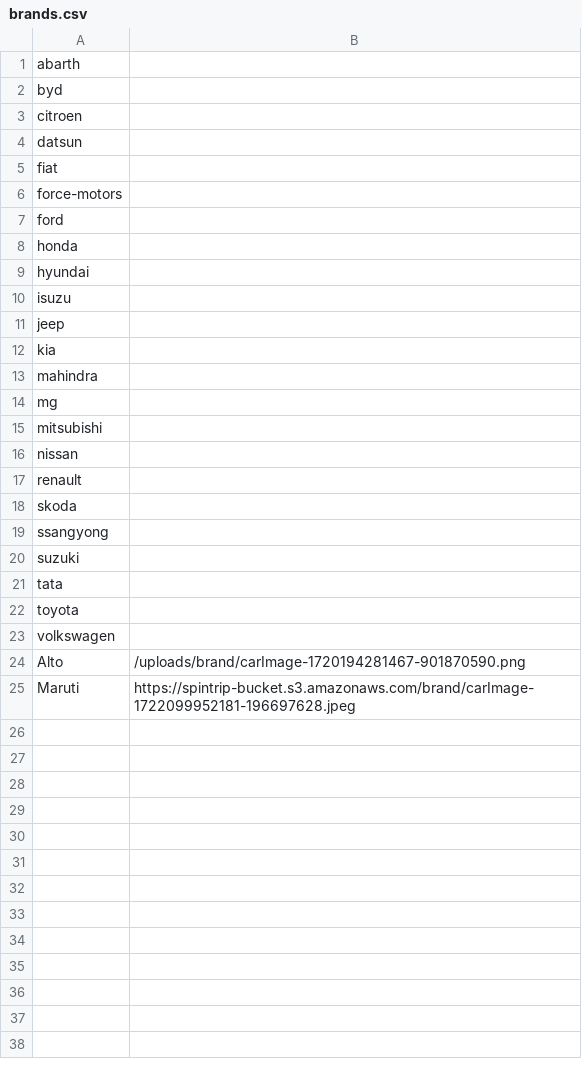
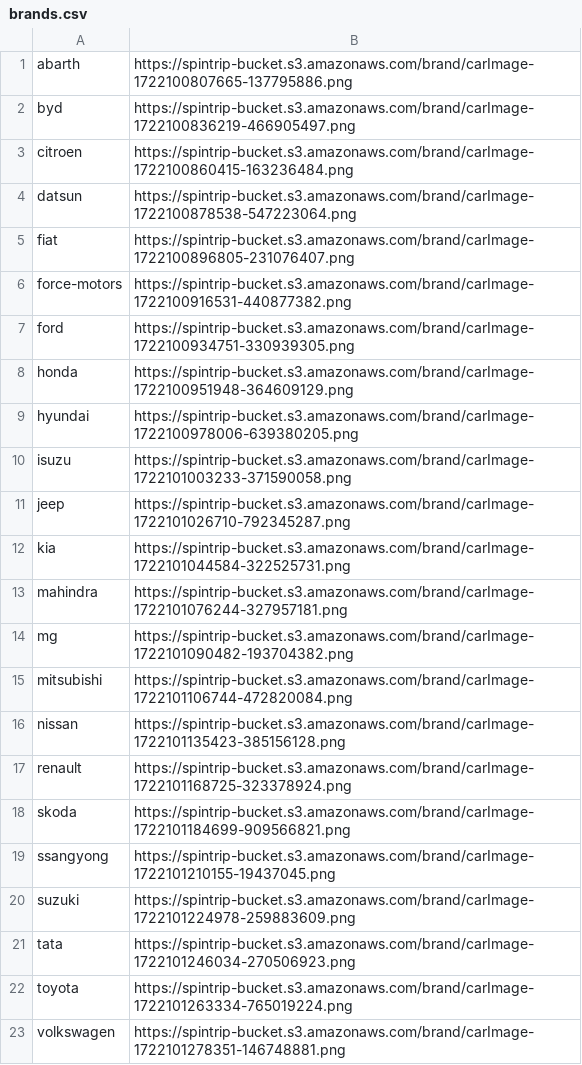
Before and after one commit to saswat555/SpinTrip_Backend, a CSV file: data/brands.csv, drawn as a sheet.

```diff
--- a/data/brands.csv
+++ b/data/brands.csv
@@ -1,25 +1,23 @@
-abarth,
-byd,
-citroen,
-datsun,
-fiat,
-force-motors,
-ford,
-honda,
-hyundai,
-isuzu,
-jeep,
-kia,
-mahindra,
-mg,
-mitsubishi,
-nissan,
-renault,
-skoda,
-ssangyong,
-suzuki,
-tata,
-toyota,
-volkswagen,
-Alto,/uploads/brand/carImage-1720194281467-901870590.png
-Maruti,https://spintrip-bucket.s3.amazonaws.com/brand/carImage-1722099952181-196697628.jpeg
+abarth,https://spintrip-bucket.s3.amazonaws.com/brand/carImage-1722100807665-137795886.png
+byd,https://spintrip-bucket.s3.amazonaws.com/brand/carImage-1722100836219-466905497.png
+citroen,https://spintrip-bucket.s3.amazonaws.com/brand/carImage-1722100860415-163236484.png
+datsun,https://spintrip-bucket.s3.amazonaws.com/brand/carImage-1722100878538-547223064.png
+fiat,https://spintrip-bucket.s3.amazonaws.com/brand/carImage-1722100896805-231076407.png
+force-motors,https://spintrip-bucket.s3.amazonaws.com/brand/carImage-1722100916531-440877382.png
+ford,https://spintrip-bucket.s3.amazonaws.com/brand/carImage-1722100934751-330939305.png
+honda,https://spintrip-bucket.s3.amazonaws.com/brand/carImage-1722100951948-364609129.png
+hyundai,https://spintrip-bucket.s3.amazonaws.com/brand/carImage-1722100978006-639380205.png
+isuzu,https://spintrip-bucket.s3.amazonaws.com/brand/carImage-1722101003233-371590058.png
+jeep,https://spintrip-bucket.s3.amazonaws.com/brand/carImage-1722101026710-792345287.png
+kia,https://spintrip-bucket.s3.amazonaws.com/brand/carImage-1722101044584-322525731.png
+mahindra,https://spintrip-bucket.s3.amazonaws.com/brand/carImage-1722101076244-327957181.png
+mg,https://spintrip-bucket.s3.amazonaws.com/brand/carImage-1722101090482-193704382.png
+mitsubishi,https://spintrip-bucket.s3.amazonaws.com/brand/carImage-1722101106744-472820084.png
+nissan,https://spintrip-bucket.s3.amazonaws.com/brand/carImage-1722101135423-385156128.png
+renault,https://spintrip-bucket.s3.amazonaws.com/brand/carImage-1722101168725-323378924.png
+skoda,https://spintrip-bucket.s3.amazonaws.com/brand/carImage-1722101184699-909566821.png
+ssangyong,https://spintrip-bucket.s3.amazonaws.com/brand/carImage-1722101210155-19437045.png
+suzuki,https://spintrip-bucket.s3.amazonaws.com/brand/carImage-1722101224978-259883609.png
+tata,https://spintrip-bucket.s3.amazonaws.com/brand/carImage-1722101246034-270506923.png
+toyota,https://spintrip-bucket.s3.amazonaws.com/brand/carImage-1722101263334-765019224.png
+volkswagen,https://spintrip-bucket.s3.amazonaws.com/brand/carImage-1722101278351-146748881.png
```
Also changed, not shown: 6 other files.
